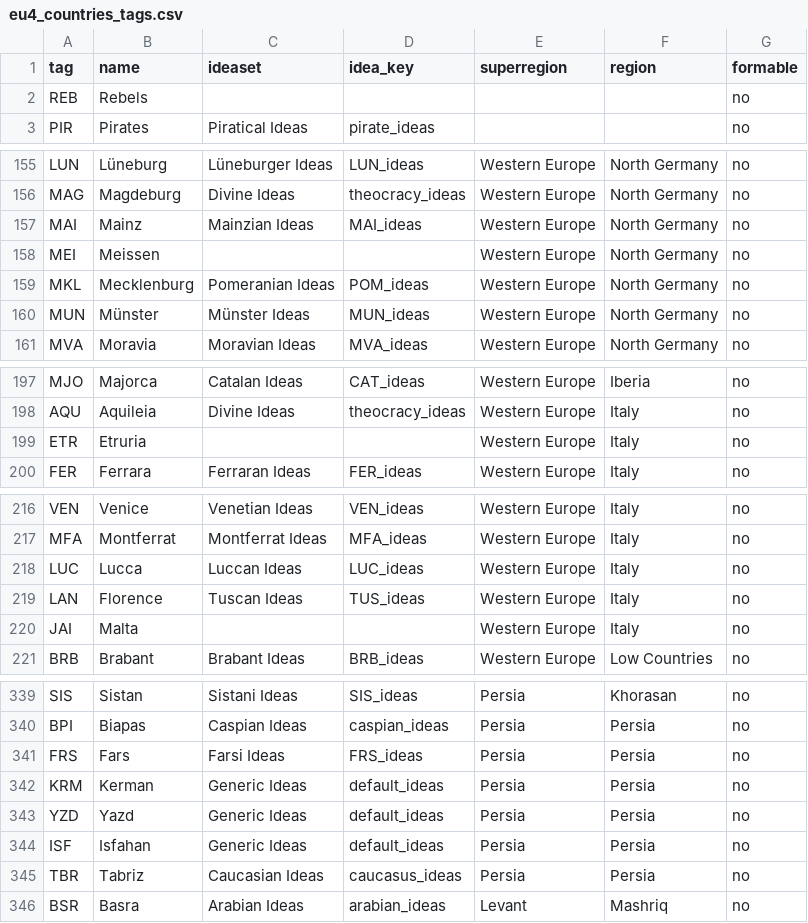
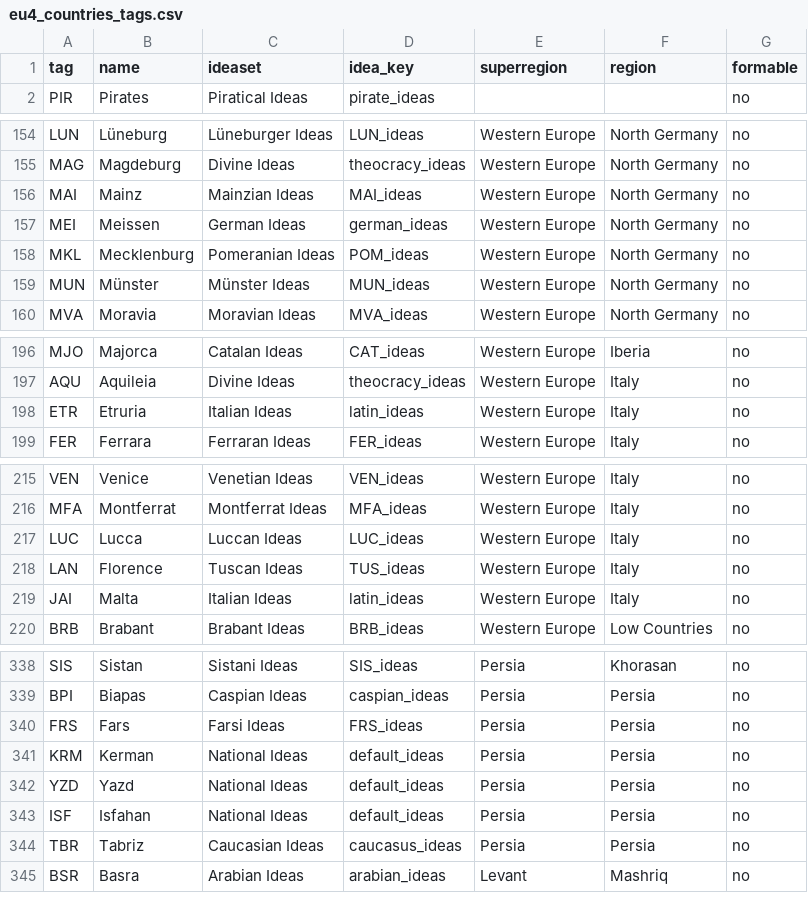
Before and after one commit to Ars-Belli/Ars-Belli-Mod, a CSV file: .eu4-tools/eu4_countries_tags.csv, drawn as a sheet; only a part is shown, gaps mark what is left out; the diff covers the shown part only.

Commit message:
EU4>EU5 Advances converter - a list of all tags, their ideas and country names

```diff
--- a/.eu4-tools/eu4_countries_tags.csv
+++ b/.eu4-tools/eu4_countries_tags.csv
@@ -1,3 +1,2 @@
 tag,name,ideaset,idea_key,superregion,region,formable
-REB,Rebels,,,,,no
 PIR,Pirates,Piratical Ideas,pirate_ideas,,,no
@@ -157,3 +156,3 @@ MAG,Magdeburg,Divine Ideas,theocracy_ideas,Western Europe,North Germany,no
 MAI,Mainz,Mainzian Ideas,MAI_ideas,Western Europe,North Germany,no
-MEI,Meissen,,,Western Europe,North Germany,no
+MEI,Meissen,German Ideas,german_ideas,Western Europe,North Germany,no
 MKL,Mecklenburg,Pomeranian Ideas,POM_ideas,Western Europe,North Germany,no
@@ -198,3 +197,3 @@ MJO,Majorca,Catalan Ideas,CAT_ideas,Western Europe,Iberia,no
 AQU,Aquileia,Divine Ideas,theocracy_ideas,Western Europe,Italy,no
-ETR,Etruria,,,Western Europe,Italy,no
+ETR,Etruria,Italian Ideas,latin_ideas,Western Europe,Italy,no
 FER,Ferrara,Ferraran Ideas,FER_ideas,Western Europe,Italy,no
@@ -219,3 +218,3 @@ LUC,Lucca,Luccan Ideas,LUC_ideas,Western Europe,Italy,no
 LAN,Florence,Tuscan Ideas,TUS_ideas,Western Europe,Italy,no
-JAI,Malta,,,Western Europe,Italy,no
+JAI,Malta,Italian Ideas,latin_ideas,Western Europe,Italy,no
 BRB,Brabant,Brabant Ideas,BRB_ideas,Western Europe,Low Countries,no
@@ -341,5 +340,5 @@ BPI,Biapas,Caspian Ideas,caspian_ideas,Persia,Persia,no
 FRS,Fars,Farsi Ideas,FRS_ideas,Persia,Persia,no
-KRM,Kerman,Generic Ideas,default_ideas,Persia,Persia,no
-YZD,Yazd,Generic Ideas,default_ideas,Persia,Persia,no
-ISF,Isfahan,Generic Ideas,default_ideas,Persia,Persia,no
+KRM,Kerman,National Ideas,default_ideas,Persia,Persia,no
+YZD,Yazd,National Ideas,default_ideas,Persia,Persia,no
+ISF,Isfahan,National Ideas,default_ideas,Persia,Persia,no
 TBR,Tabriz,Caucasian Ideas,caucasus_ideas,Persia,Persia,no
```
Also changed, not shown: 40 edited cells elsewhere in this file, 1 other file.
